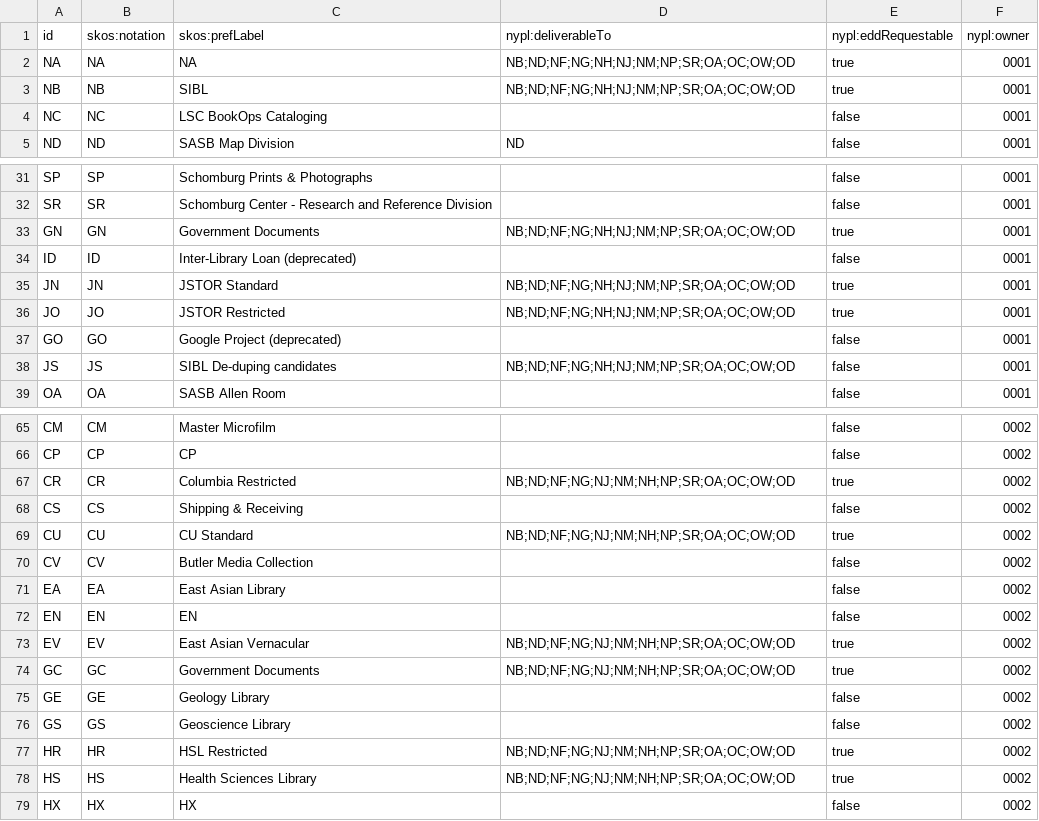
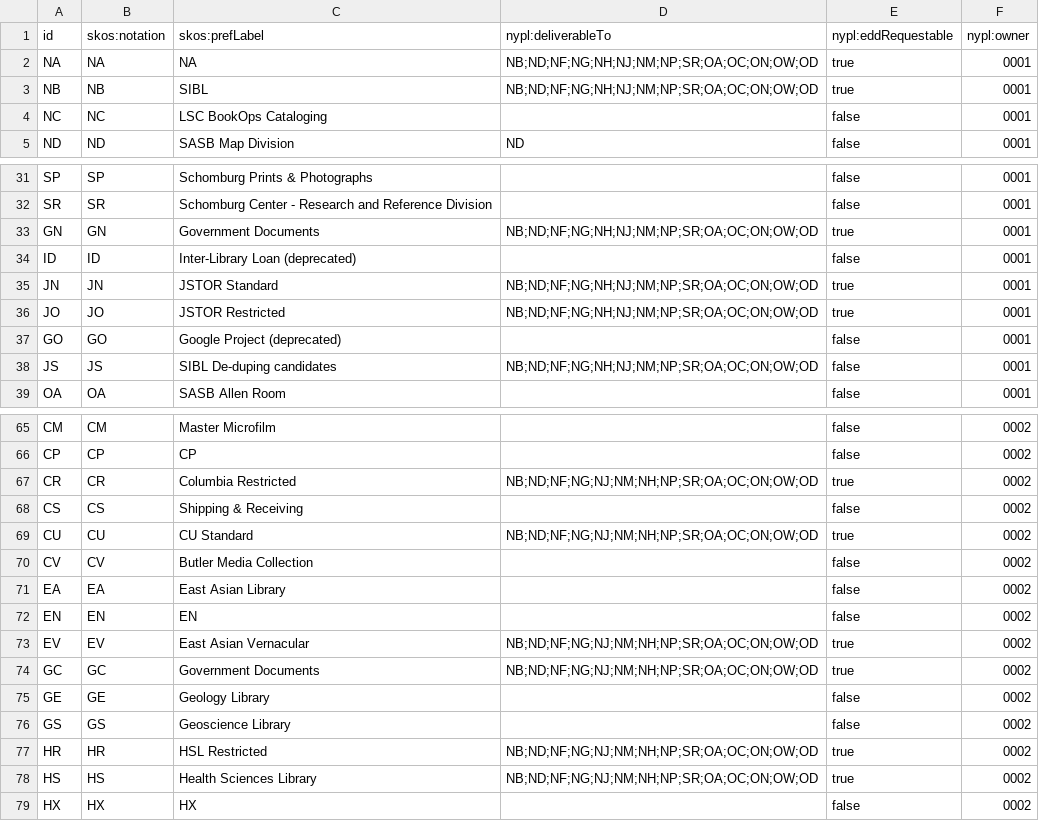
Before and after one commit to NYPL/nypl-core, a CSV file: vocabularies/csv/recapCustomerCodes.csv, drawn as a sheet; only a part is shown, gaps mark what is left out; the diff covers the shown part only.

```diff
--- a/vocabularies/csv/recapCustomerCodes.csv
+++ b/vocabularies/csv/recapCustomerCodes.csv
@@ -1,4 +1,4 @@
 id,skos:notation,skos:prefLabel,nypl:deliverableTo,nypl:eddRequestable,nypl:owner
-NA,NA,NA,NB;ND;NF;NG;NH;NJ;NM;NP;SR;OA;OC;OW;OD,true,0001
-NB,NB,SIBL,NB;ND;NF;NG;NH;NJ;NM;NP;SR;OA;OC;OW;OD,true,0001
+NA,NA,NA,NB;ND;NF;NG;NH;NJ;NM;NP;SR;OA;OC;ON;OW;OD,true,0001
+NB,NB,SIBL,NB;ND;NF;NG;NH;NJ;NM;NP;SR;OA;OC;ON;OW;OD,true,0001
 NC,NC,LSC BookOps Cataloging,,false,0001
@@ -32,8 +32,8 @@ SP,SP,Schomburg Prints & Photographs,,false,0001
 SR,SR,Schomburg Center - Research and Reference Division,,false,0001
-GN,GN,Government Documents,NB;ND;NF;NG;NH;NJ;NM;NP;SR;OA;OC;OW;OD,true,0001
+GN,GN,Government Documents,NB;ND;NF;NG;NH;NJ;NM;NP;SR;OA;OC;ON;OW;OD,true,0001
 ID,ID,Inter-Library Loan (deprecated),,false,0001
-JN,JN,JSTOR Standard,NB;ND;NF;NG;NH;NJ;NM;NP;SR;OA;OC;OW;OD,true,0001
-JO,JO,JSTOR Restricted,NB;ND;NF;NG;NH;NJ;NM;NP;SR;OA;OC;OW;OD,true,0001
+JN,JN,JSTOR Standard,NB;ND;NF;NG;NH;NJ;NM;NP;SR;OA;OC;ON;OW;OD,true,0001
+JO,JO,JSTOR Restricted,NB;ND;NF;NG;NH;NJ;NM;NP;SR;OA;OC;ON;OW;OD,true,0001
 GO,GO,Google Project (deprecated),,false,0001
-JS,JS,SIBL De-duping candidates,NB;ND;NF;NG;NH;NJ;NM;NP;SR;OA;OC;OW;OD,false,0001
+JS,JS,SIBL De-duping candidates,NB;ND;NF;NG;NH;NJ;NM;NP;SR;OA;OC;ON;OW;OD,false,0001
 OA,OA,SASB Allen Room,,false,0001
@@ -66,5 +66,5 @@ CM,CM,Master Microfilm,,false,0002
 CP,CP,CP,,false,0002
-CR,CR,Columbia Restricted,NB;ND;NF;NG;NJ;NM;NH;NP;SR;OA;OC;OW;OD,true,0002
+CR,CR,Columbia Restricted,NB;ND;NF;NG;NJ;NM;NH;NP;SR;OA;OC;ON;OW;OD,true,0002
 CS,CS,Shipping & Receiving,,false,0002
-CU,CU,CU Standard,NB;ND;NF;NG;NJ;NM;NH;NP;SR;OA;OC;OW;OD,true,0002
+CU,CU,CU Standard,NB;ND;NF;NG;NJ;NM;NH;NP;SR;OA;OC;ON;OW;OD,true,0002
 CV,CV,Butler Media Collection,,false,0002
@@ -72,8 +72,8 @@ EA,EA,East Asian Library,,false,0002
 EN,EN,EN,,false,0002
-EV,EV,East Asian Vernacular,NB;ND;NF;NG;NJ;NM;NH;NP;SR;OA;OC;OW;OD,true,0002
-GC,GC,Government Documents,NB;ND;NF;NG;NJ;NM;NH;NP;SR;OA;OC;OW;OD,true,0002
+EV,EV,East Asian Vernacular,NB;ND;NF;NG;NJ;NM;NH;NP;SR;OA;OC;ON;OW;OD,true,0002
+GC,GC,Government Documents,NB;ND;NF;NG;NJ;NM;NH;NP;SR;OA;OC;ON;OW;OD,true,0002
 GE,GE,Geology Library,,false,0002
 GS,GS,Geoscience Library ,,false,0002
-HR,HR,HSL Restricted,NB;ND;NF;NG;NJ;NM;NH;NP;SR;OA;OC;OW;OD,true,0002
-HS,HS,Health Sciences Library,NB;ND;NF;NG;NJ;NM;NH;NP;SR;OA;OC;OW;OD,true,0002
+HR,HR,HSL Restricted,NB;ND;NF;NG;NJ;NM;NH;NP;SR;OA;OC;ON;OW;OD,true,0002
+HS,HS,Health Sciences Library,NB;ND;NF;NG;NJ;NM;NH;NP;SR;OA;OC;ON;OW;OD,true,0002
 HX,HX,HX,,false,0002
```
Also changed, not shown: 7 edited cells elsewhere in this file, 1 other file.
